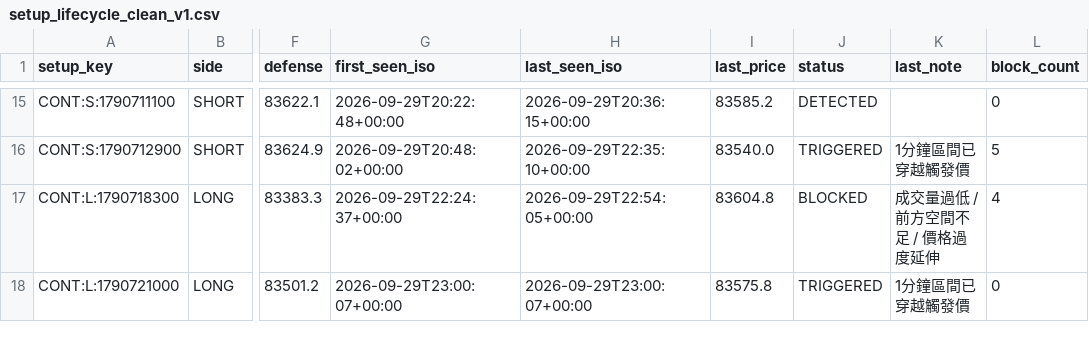
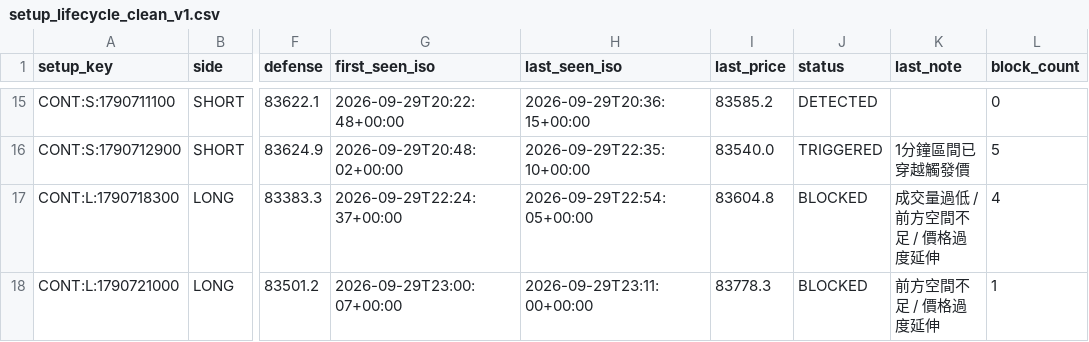
Before and after one commit to 126liangting-sketch/crypto-market-radar, a CSV file: setup_lifecycle_clean_v1.csv, drawn as a sheet; only a part is shown, gaps mark what is left out; the diff names each change by its address in the sheet, - before the commit and + after, or states it on an @@ line.

```diff
--- a/setup_lifecycle_clean_v1.csv
+++ b/setup_lifecycle_clean_v1.csv
-H18 (last_seen_iso): 2026-09-29T23:00:07+00:00
+H18 (last_seen_iso): 2026-09-29T23:11:00+00:00
-I18 (last_price): 83575.8
+I18 (last_price): 83778.3
-J18 (status): TRIGGERED
+J18 (status): BLOCKED
-K18 (last_note): 1分鐘區間已穿越觸發價
+K18 (last_note): 前方空間不足 / 價格過度延伸
-L18 (block_count): 0
+L18 (block_count): 1
```
Also changed, not shown: blocked_setups_clean_v1.csv, paper_trades_clean_v1.csv, 6 other files.
